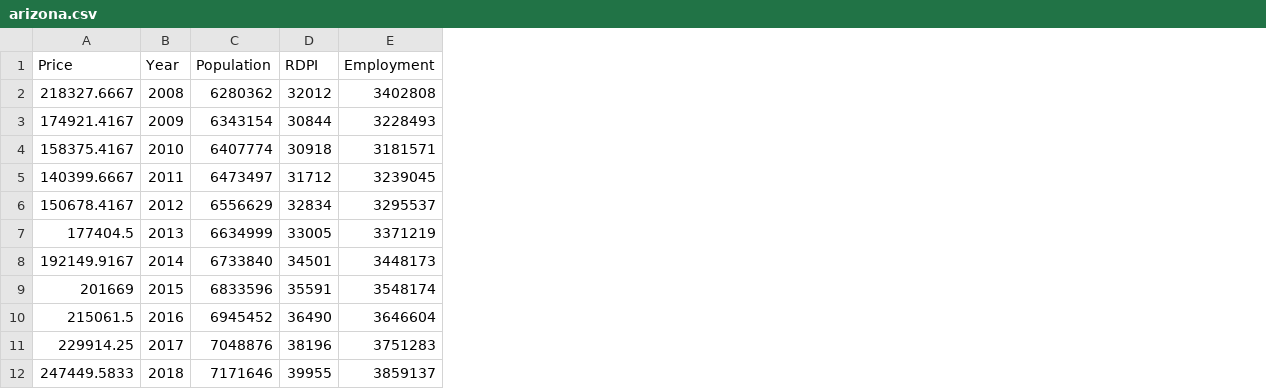
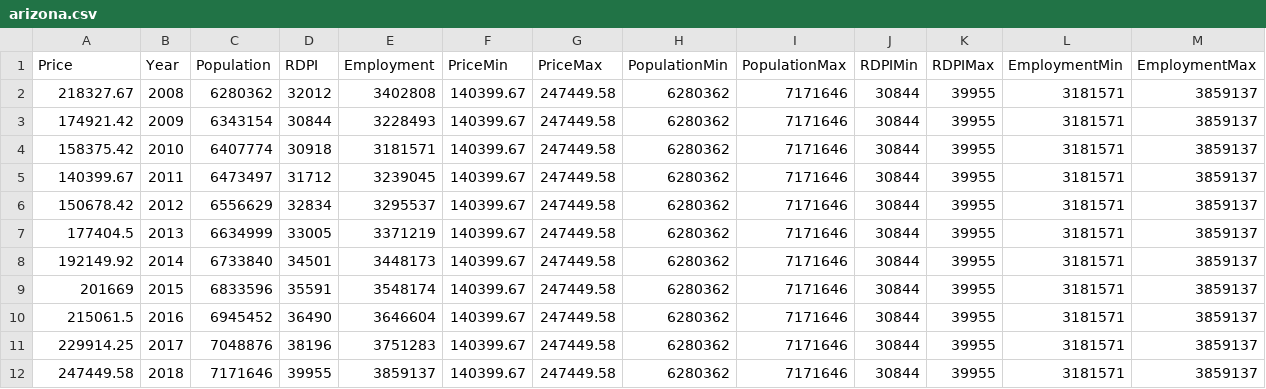
Before and after one commit to m2aadhil/ML_LandEvaluation, a CSV file: ML_LandEvaluation_Application/datasets/arizona.csv, drawn as a sheet; the diff names each change by its address in the sheet, - before the commit and + after, or states it on an @@ line.

```diff
--- a/ML_LandEvaluation_Application/datasets/arizona.csv
+++ b/ML_LandEvaluation_Application/datasets/arizona.csv
+column F (PriceMin), rows 2-12: all 140399.67
+column G (PriceMax), rows 2-12: all 247449.58
+column H (PopulationMin), rows 2-12: all 6280362
+column I (PopulationMax), rows 2-12: all 7171646
+column J (RDPIMin), rows 2-12: all 30844
+column K (RDPIMax), rows 2-12: all 39955
+column L (EmploymentMin), rows 2-12: all 3181571
+column M (EmploymentMax), rows 2-12: all 3859137
-A2 (Price): 218327.6667
+A2 (Price): 218327.67
-A3 (Price): 174921.4167
+A3 (Price): 174921.42
-A4 (Price): 158375.4167
+A4 (Price): 158375.42
-A5 (Price): 140399.6667
+A5 (Price): 140399.67
-A6 (Price): 150678.4167
+A6 (Price): 150678.42
-A8 (Price): 192149.9167
+A8 (Price): 192149.92
-A12 (Price): 247449.5833
+A12 (Price): 247449.58
```
Also changed, not shown: 22 other files.
